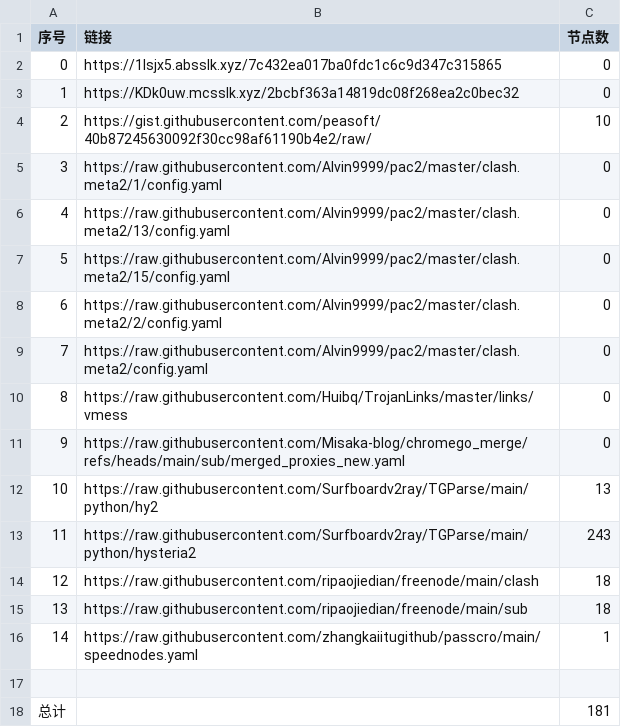
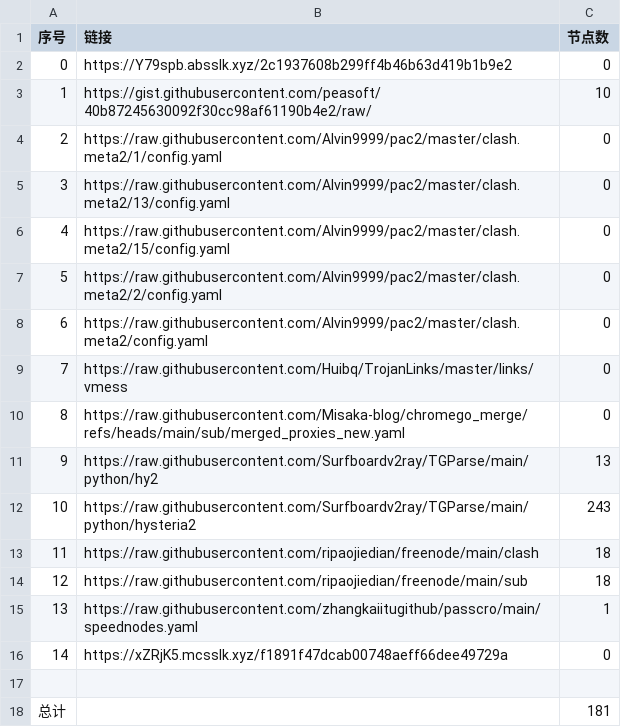
Before and after one commit to this-ooo/nmw, a CSV file: list_result.csv, drawn as a sheet; removed rows and columns are numbered as before the commit, all else as after; the diff names each change by its address in the sheet, - before the commit and + after, or states it on an @@ line.

```diff
--- a/list_result.csv
+++ b/list_result.csv
-B2 (链接): https://1lsjx5.absslk.xyz/7c432ea017ba0fdc1c6c9d347c315865
+B2 (链接): https://Y79spb.absslk.xyz/2c1937608b299ff4b46b63d419b1b9e2
-row 3: 1 | https://KDk0uw.mcsslk.xyz/2bcbf363a14819dc08f268ea2c0bec32 | 0
@@ column A (序号) renumbered between rows 3 and 15 @@
+row 16: 14 | https://xZRjK5.mcsslk.xyz/f1891f47dcab00748aeff66dee49729a | 0
```
Also changed, not shown: 3 other files.
